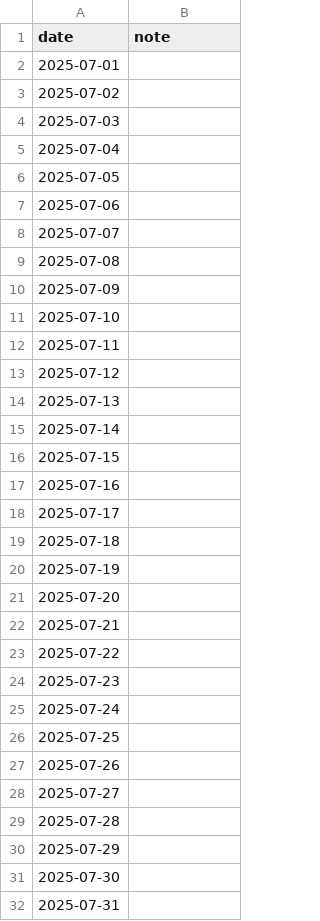
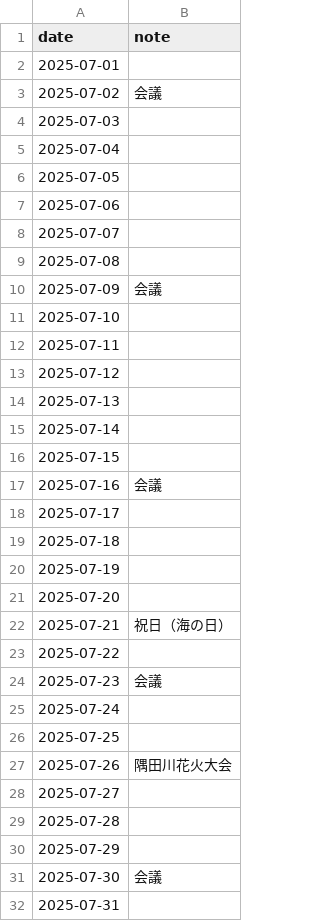
Before and after one commit to 0Tsuki3/shift_auth_system_prototype, a CSV file: data/notes/notes_2025-07.csv, drawn as a sheet.

```diff
--- a/data/notes/notes_2025-07.csv
+++ b/data/notes/notes_2025-07.csv
@@ -2,3 +2,3 @@ date,note
 2025-07-01,
-2025-07-02,
+2025-07-02,会議
 2025-07-03,
@@ -9,3 +9,3 @@ date,note
 2025-07-08,
-2025-07-09,
+2025-07-09,会議
 2025-07-10,
@@ -16,3 +16,3 @@ date,note
 2025-07-15,
-2025-07-16,
+2025-07-16,会議
 2025-07-17,
@@ -21,8 +21,8 @@ date,note
 2025-07-20,
-2025-07-21,
+2025-07-21,祝日（海の日）
 2025-07-22,
-2025-07-23,
+2025-07-23,会議
 2025-07-24,
 2025-07-25,
-2025-07-26,
+2025-07-26,隅田川花火大会
 2025-07-27,
@@ -30,3 +30,3 @@ date,note
 2025-07-29,
-2025-07-30,
+2025-07-30,会議
 2025-07-31,
```
Also changed, not shown: auth.csv, staff.csv, 9 other files.
